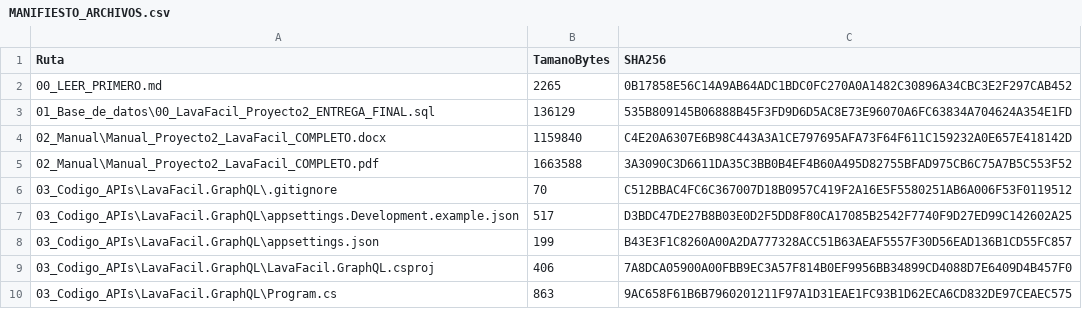
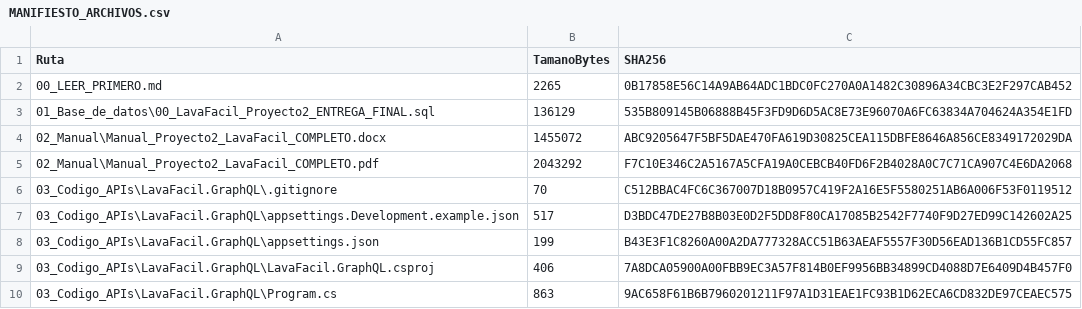
Before and after one commit to Ramses573/LavaFacil, a CSV file: ENTREGA_PROYECTO_2/MANIFIESTO_ARCHIVOS.csv, drawn as a sheet; only a part is shown.

```diff
--- a/ENTREGA_PROYECTO_2/MANIFIESTO_ARCHIVOS.csv
+++ b/ENTREGA_PROYECTO_2/MANIFIESTO_ARCHIVOS.csv
@@ -3,4 +3,4 @@
 "01_Base_de_datos\00_LavaFacil_Proyecto2_ENTREGA_FINAL.sql","136129","535B809145B06888B45F3FD9D6D5AC8E73E96070A6FC63834A704624A354E1FD"
-"02_Manual\Manual_Proyecto2_LavaFacil_COMPLETO.docx","1159840","C4E20A6307E6B98C443A3A1CE797695AFA73F64F611C159232A0E657E418142D"
-"02_Manual\Manual_Proyecto2_LavaFacil_COMPLETO.pdf","1663588","3A3090C3D6611DA35C3BB0B4EF4B60A495D82755BFAD975CB6C75A7B5C553F52"
+"02_Manual\Manual_Proyecto2_LavaFacil_COMPLETO.docx","1455072","ABC9205647F5BF5DAE470FA619D30825CEA115DBFE8646A856CE8349172029DA"
+"02_Manual\Manual_Proyecto2_LavaFacil_COMPLETO.pdf","2043292","F7C10E346C2A5167A5CFA19A0CEBCB40FD6F2B4028A0C7C71CA907C4E6DA2068"
 "03_Codigo_APIs\LavaFacil.GraphQL\.gitignore","70","C512BBAC4FC6C367007D18B0957C419F2A16E5F5580251AB6A006F53F0119512"
```
Also changed, not shown: 6 other files.
